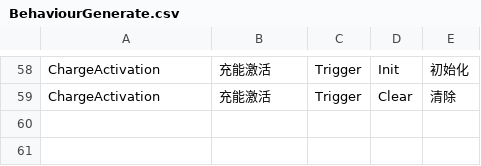
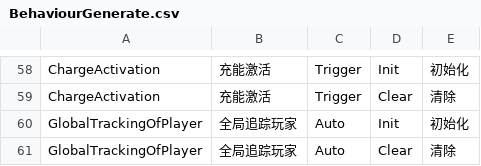
Before and after one commit to WH961230/Cube, a CSV file: Assets/StreamingAssets/Csv/BehaviourGenerate.csv, drawn as a sheet; only a part is shown, gaps mark what is left out.

```diff
--- a/Assets/StreamingAssets/Csv/BehaviourGenerate.csv
+++ b/Assets/StreamingAssets/Csv/BehaviourGenerate.csv
@@ -59 +59,3 @@ ChargeActivation,充能激活,Trigger,Init,初始化
 ChargeActivation,充能激活,Trigger,Clear,清除
+GlobalTrackingOfPlayer,全局追踪玩家,Auto,Init,初始化
+GlobalTrackingOfPlayer,全局追踪玩家,Auto,Clear,清除
```
Also changed, not shown: Assets/StreamingAssets/Csv/BehaviourConfig.csv, Assets/StreamingAssets/Csv/ObjConfig.csv, 13 other files.
